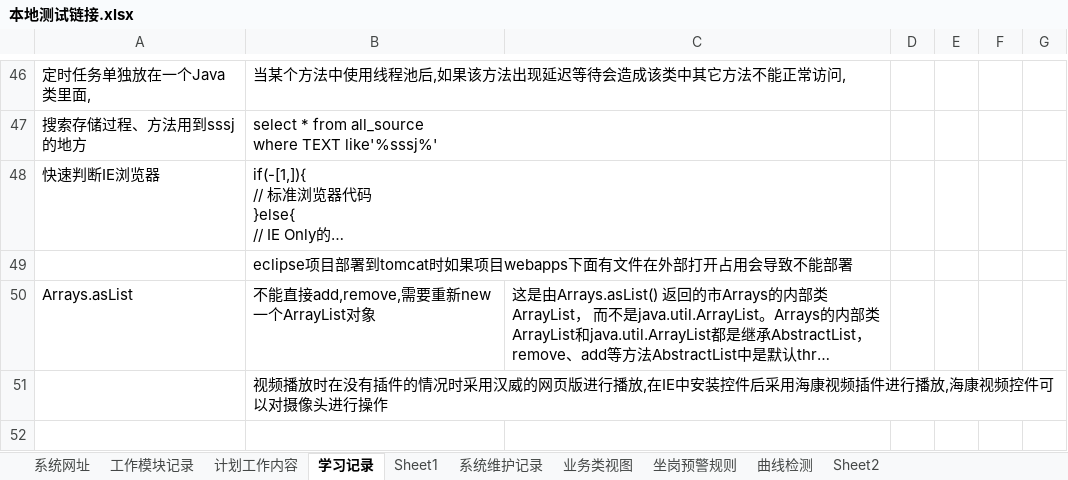
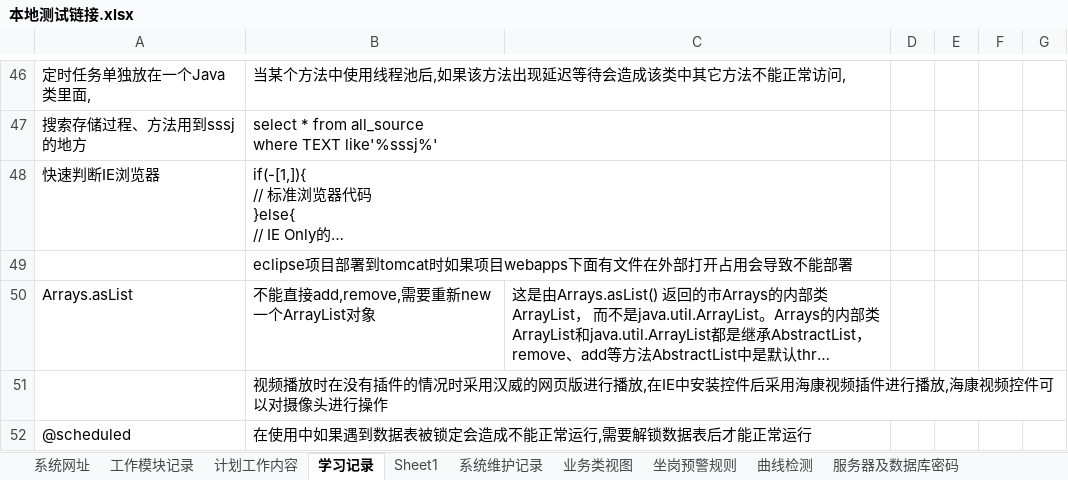
Before and after one commit to dengqiang2017/hxxq, an Excel workbook: doc/本地测试链接.xlsx, sheet 学习记录, drawn as a sheet; only a part is shown, gaps mark what is left out; long unchanged cells end in …; values as stored, in another font and other column widths than the file's, no borders; the diff names each change by its address in the sheet, - before the commit and + after, or states it on an @@ line.

```diff
--- a/doc/本地测试链接.xlsx (sheet 学习记录)
+++ b/doc/本地测试链接.xlsx (sheet 学习记录)
-sheet tab: Sheet2
+sheet tab: 服务器及数据库密码
+row 52: @scheduled | 在使用中如果遇到数据表被锁定会造成不能正常运行,需要解锁数据表后才能正常运行
```
Also changed, not shown: sheet 服务器及数据库密码, sheet 系统维护记录, sheet 业务类视图, sheet 计划工作内容, charts or pictures, 3 other files.
